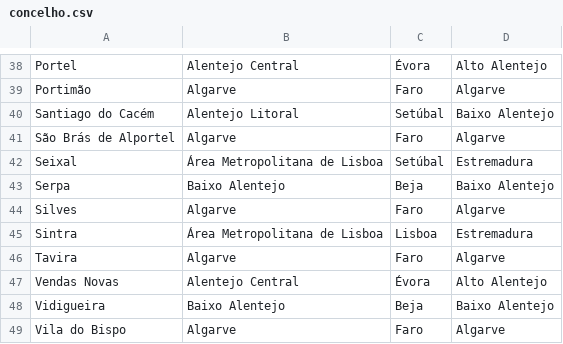
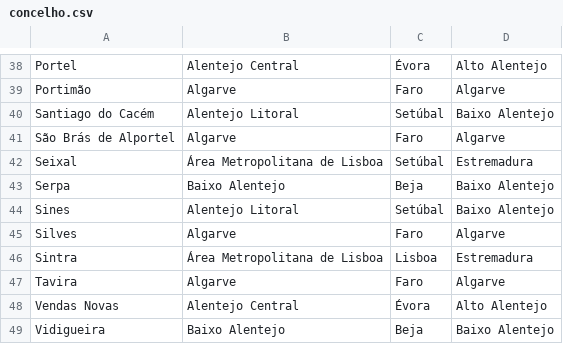
Before and after one commit to migueldgoncalves/Viajar, a CSV file: src/viajar/base_dados/concelho.csv, drawn as a sheet; only a part is shown, gaps mark what is left out; the shorter side is filled out with more unchanged rows.

```diff
--- a/src/viajar/base_dados/concelho.csv
+++ b/src/viajar/base_dados/concelho.csv
@@ -43,2 +43,3 @@ Seixal,Área Metropolitana de Lisboa,Setúbal,Estremadura
 Serpa,Baixo Alentejo,Beja,Baixo Alentejo
+Sines,Alentejo Litoral,Setúbal,Baixo Alentejo
 Silves,Algarve,Faro,Algarve
```
Also changed, not shown: src/viajar/base_dados/destino.csv, src/viajar/base_dados/ligacao.csv, 2 other files.
